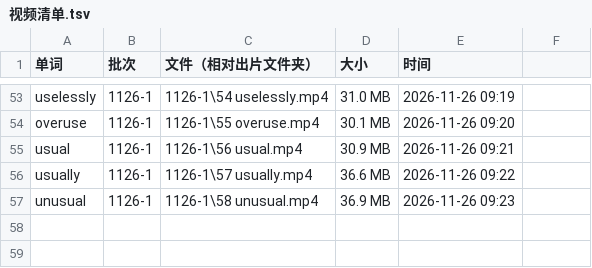
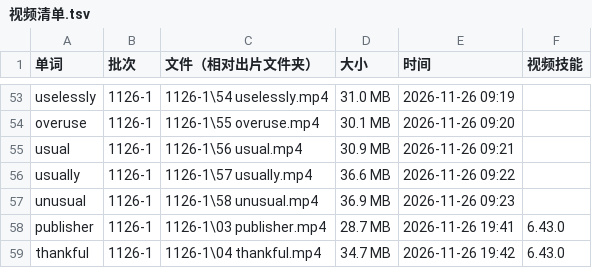
Before and after one commit to Jacklee15333/wordsvideo, a TSV file: 词库/视频清单.tsv, drawn as a sheet; only a part is shown, gaps mark what is left out; the diff names each change by its address in the sheet, - before the commit and + after, or states it on an @@ line.

Commit message:
词库：人工修改、视频登记（单词工作台）

```diff
--- a/词库/视频清单.tsv
+++ b/词库/视频清单.tsv
-F1: (empty)
+F1: 视频技能
+row 58: publisher | 1126-1 | 1126-1\03 publisher.mp4 | 28.7 MB | 2026-11-26 19:41 | 6.43.0
+row 59: thankful | 1126-1 | 1126-1\04 thankful.mp4 | 34.7 MB | 2026-11-26 19:42 | 6.43.0
```
